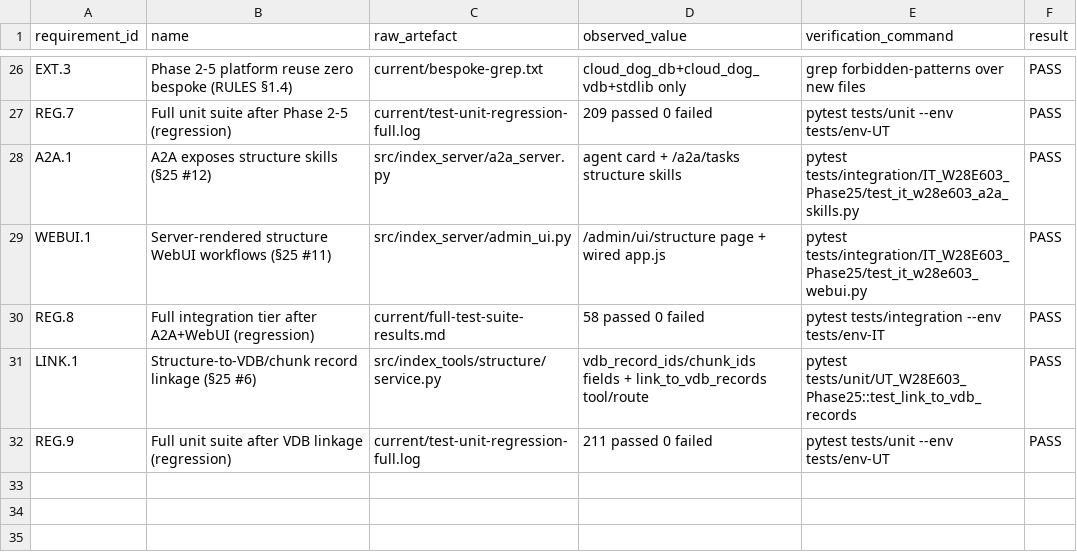
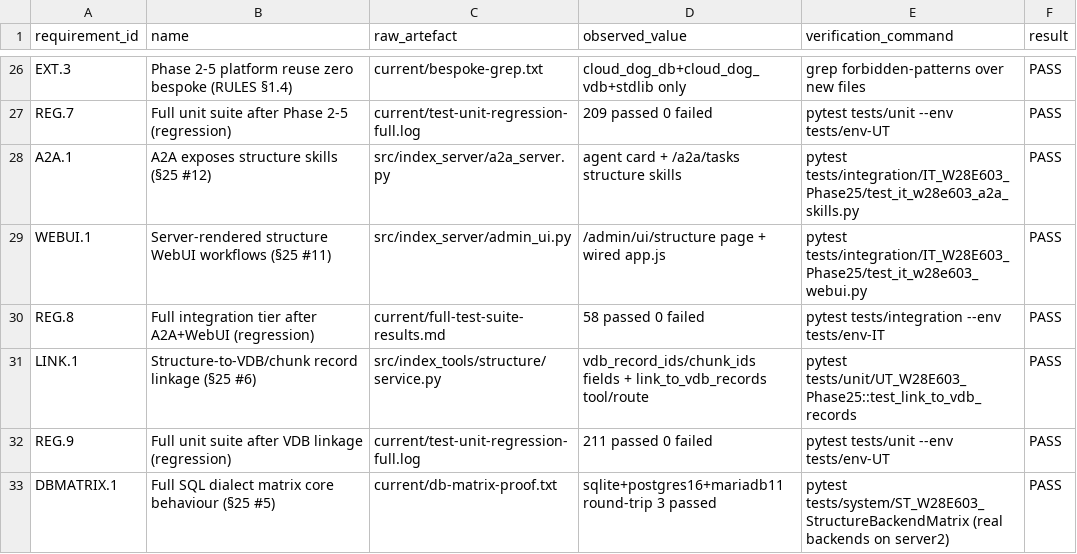
Before and after one commit to Cloud-Dog-AI/index-retriever-mcp-server, a TSV file: working/evidence/W28E-603-phase1/current/requirements-map.tsv, drawn as a sheet; only a part is shown, gaps mark what is left out; the diff names each change by its address in the sheet, - before the commit and + after, or states it on an @@ line.

```diff
--- a/working/evidence/W28E-603-phase1/current/requirements-map.tsv
+++ b/working/evidence/W28E-603-phase1/current/requirements-map.tsv
+row 33: DBMATRIX.1 | Full SQL dialect matrix core behaviour (§25 #5) | current/db-matrix-proof.txt | sqlite+postgres16+mariadb11 round-trip 3 passed | pytest tests/system/ST_W28E603_StructureBackendMatrix (real backends on server2) | PASS
```
Also changed, not shown: 4 other files.
